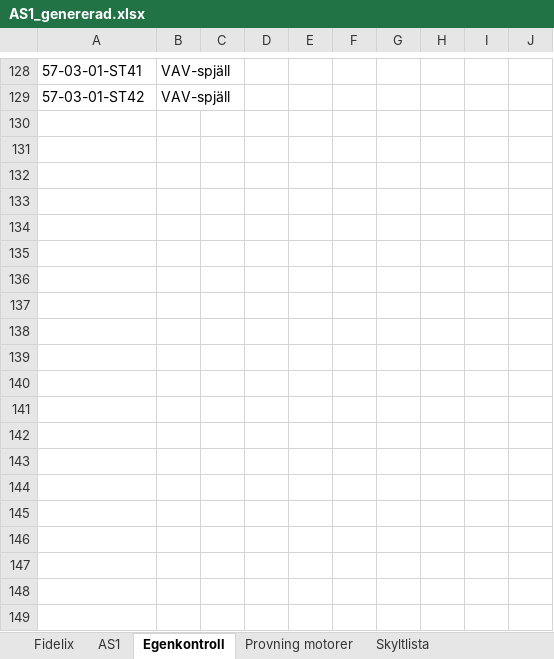
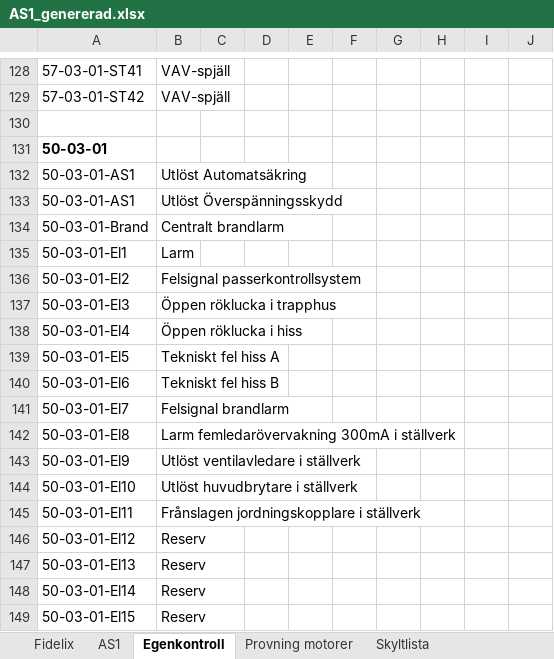
Before and after one commit to klanten87/NAS, an Excel workbook: AS1_genererad.xlsx, sheet Egenkontroll, drawn as a sheet; only a part is shown, gaps mark what is left out; values as stored, in another font and other column widths than the file's, no borders; the diff covers the shown part only; the diff names each change by its address in the sheet, - before the commit and + after, or states it on an @@ line.

```diff
--- a/AS1_genererad.xlsx (sheet Egenkontroll)
+++ b/AS1_genererad.xlsx (sheet Egenkontroll)
+row 130: (empty)
+row 131: 50-03-01
+row 132: 50-03-01-AS1 | Utlöst Automatsäkring
+row 133: 50-03-01-AS1 | Utlöst Överspänningsskydd
+row 134: 50-03-01-Brand | Centralt brandlarm
+row 135: 50-03-01-El1 | Larm
+row 136: 50-03-01-El2 | Felsignal passerkontrollsystem
+row 137: 50-03-01-El3 | Öppen röklucka i trapphus
+row 138: 50-03-01-El4 | Öppen röklucka i hiss
+row 139: 50-03-01-El5 | Tekniskt fel hiss A
+row 140: 50-03-01-El6 | Tekniskt fel hiss B
+row 141: 50-03-01-El7 | Felsignal brandlarm
+row 142: 50-03-01-El8 | Larm femledarövervakning 300mA i ställverk
+row 143: 50-03-01-El9 | Utlöst ventilavledare i ställverk
+row 144: 50-03-01-El10 | Utlöst huvudbrytare i ställverk
+row 145: 50-03-01-El11 | Frånslagen jordningskopplare i ställverk
+row 146: 50-03-01-El12 | Reserv
+row 147: 50-03-01-El13 | Reserv
+row 148: 50-03-01-El14 | Reserv
+row 149: 50-03-01-El15 | Reserv
```
Also changed, not shown: 232 added rows elsewhere in this sheet, sheet Listor, sheet AS1, sheet Skyltlista, sheet Avrop, sheet Provning motorer, AS1.xlsx, 1 other file.
